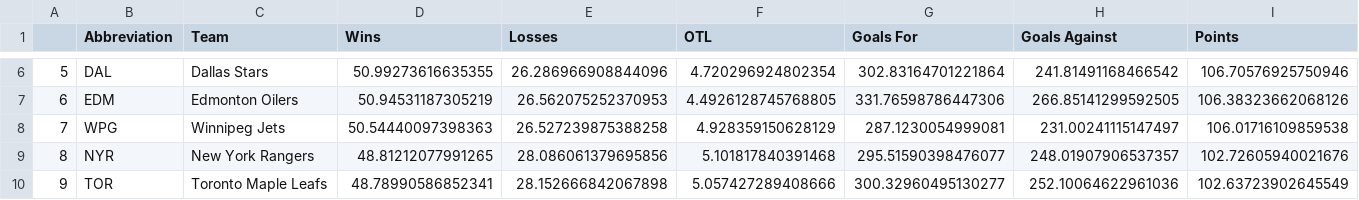
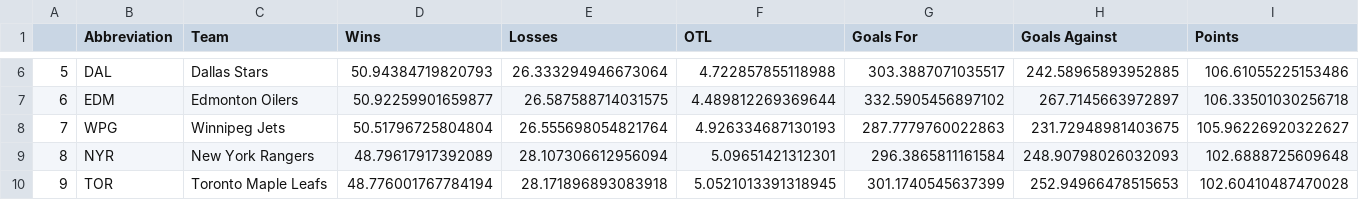
Before and after one commit to andrewderango/IceAnalytics, a CSV file: engine_data/Projections/2025/Teams/2025_team_projections.csv, drawn as a sheet; only a part is shown, gaps mark what is left out; the diff covers the shown part only.

```diff
--- a/engine_data/Projections/2025/Teams/2025_team_projections.csv
+++ b/engine_data/Projections/2025/Teams/2025_team_projections.csv
@@ -6,5 +6,5 @@
-5,DAL,Dallas Stars,50.99273616635355,26.286966908844096,4.720296924802354,302.83164701221864,241.81491168466542,106.70576925750946
-6,EDM,Edmonton Oilers,50.94531187305219,26.562075252370953,4.4926128745768805,331.76598786447306,266.85141299592505,106.38323662068126
-7,WPG,Winnipeg Jets,50.54440097398363,26.527239875388258,4.928359150628129,287.1230054999081,231.00241115147497,106.01716109859538
-8,NYR,New York Rangers,48.81212077991265,28.086061379695856,5.101817840391468,295.51590398476077,248.01907906537357,102.72605940021676
-9,TOR,Toronto Maple Leafs,48.78990586852341,28.152666842067898,5.057427289408666,300.32960495130277,252.10064622961036,102.63723902645549
+5,DAL,Dallas Stars,50.94384719820793,26.333294946673064,4.722857855118988,303.3887071035517,242.58965893952885,106.61055225153486
+6,EDM,Edmonton Oilers,50.92259901659877,26.587588714031575,4.489812269369644,332.5905456897102,267.7145663972897,106.33501030256718
+7,WPG,Winnipeg Jets,50.51796725804804,26.555698054821764,4.926334687130193,287.7779760022863,231.72948981403675,105.96226920322627
+8,NYR,New York Rangers,48.79617917392089,28.107306612956094,5.09651421312301,296.3865811161584,248.90798026032093,102.6888725609648
+9,TOR,Toronto Maple Leafs,48.776001767784194,28.171896893083918,5.0521013391318945,301.1740545637399,252.94966478515653,102.60410487470028
```
Also changed, not shown: 170 edited cells elsewhere in this file, engine_data/Projections/2025/Games/2025_game_projections.csv, engine_data/Projections/2025/Skaters/2025_skater_metaprojections.csv, 2 other files.
